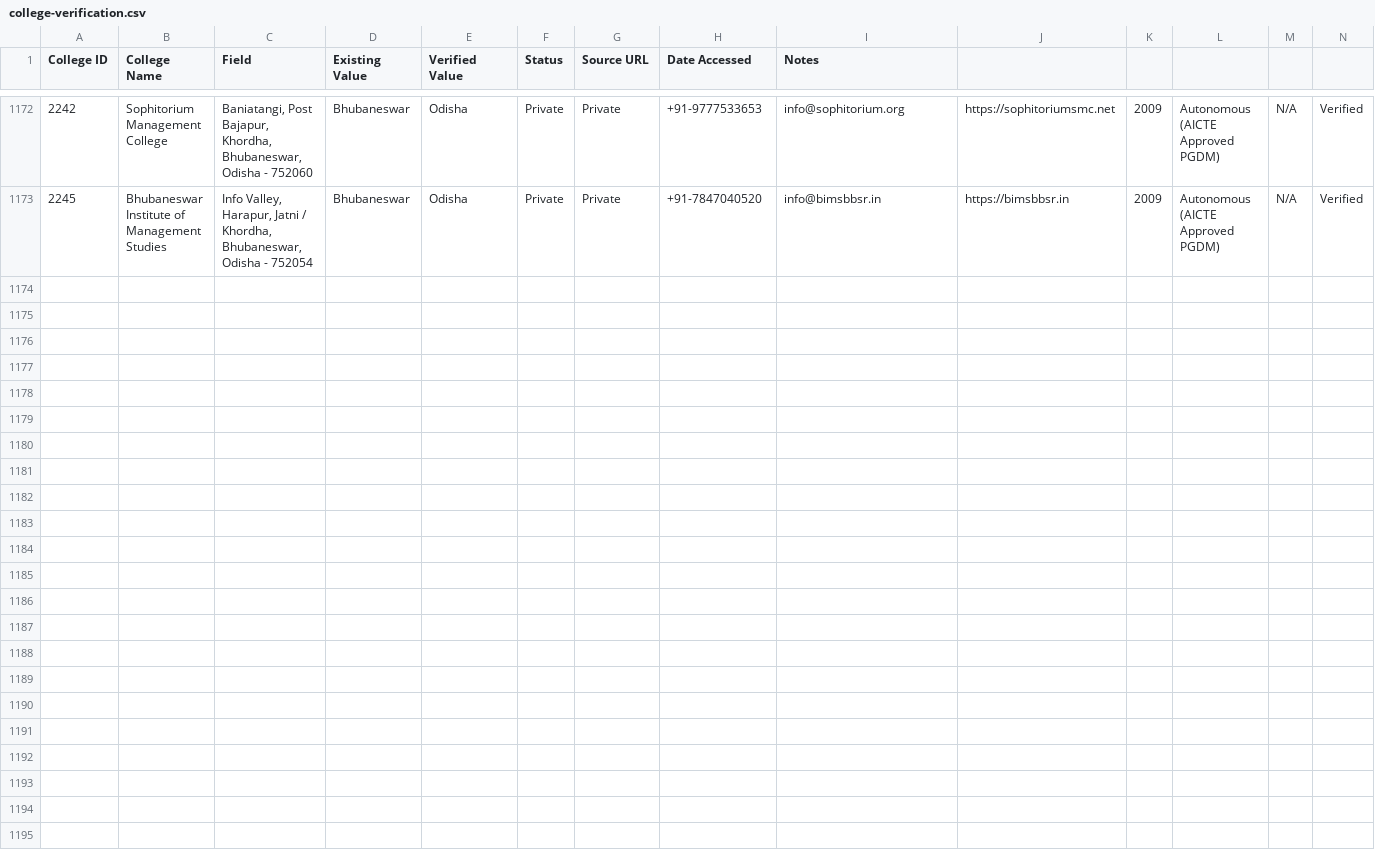
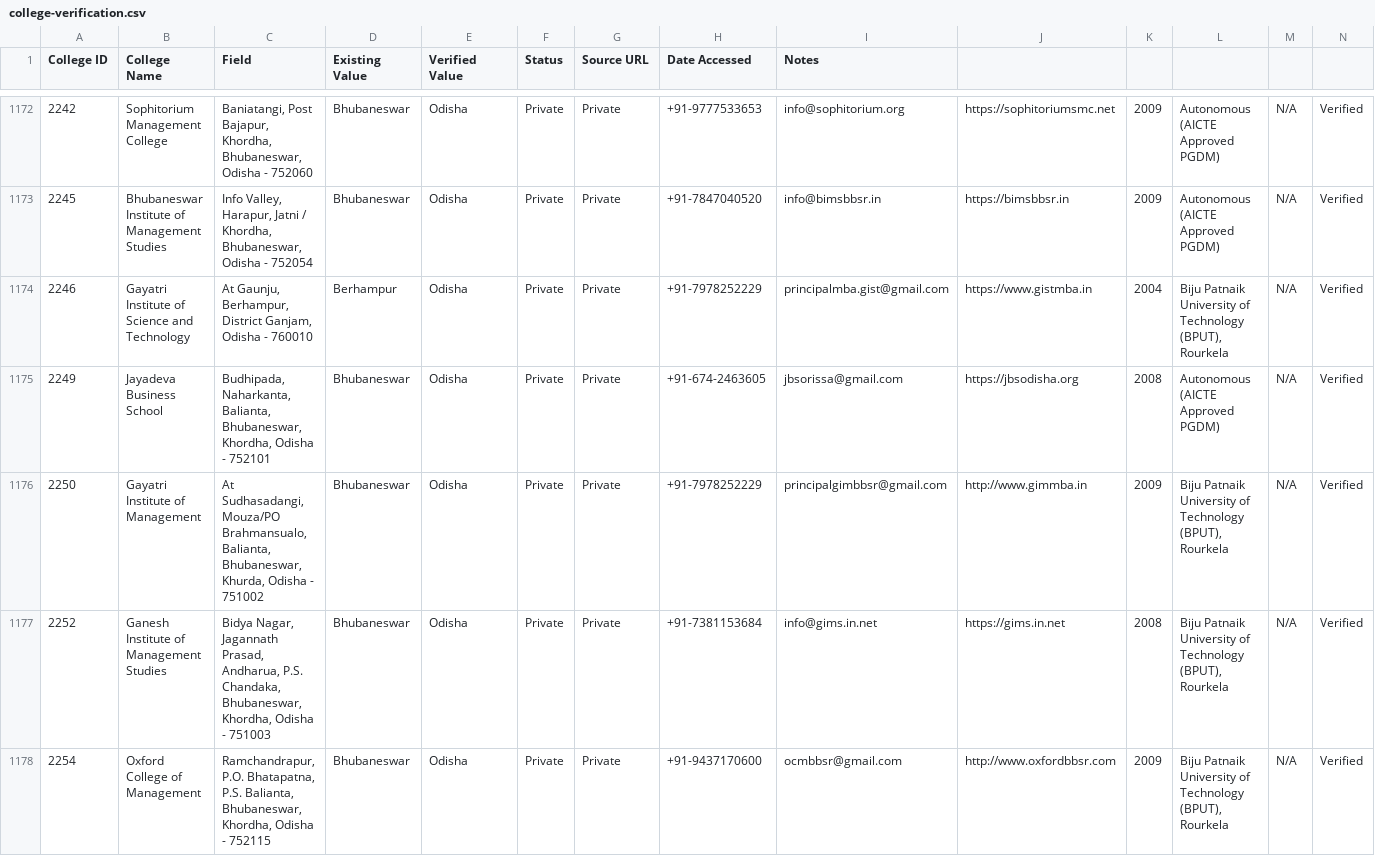
Before and after one commit to Amanrck96/COLLEGESEARCH, a CSV file: reports/verification/college-verification.csv, drawn as a sheet; only a part is shown, gaps mark what is left out; rows hold the shown columns only; the diff covers the shown part only; the diff names each change by its address in the sheet, - before the commit and + after, or states it on an @@ line.

Commit message:
feat: complete Batch 26 verification and sync 260 verified colleges to main

```diff
--- a/reports/verification/college-verification.csv
+++ b/reports/verification/college-verification.csv
+row 1174: 2246 | Gayatri Institute of Science and Technology | At Gaunju, Berhampur, District Ganjam, Odisha - 760010 | Berhampur | Odisha | Private | Private | +91-7978252229 | principalmba.gist@gmail.com | https://www.gistmba.in | 2004 | Biju Patnaik University of Technology (BPUT), Rourkela | N/A | Verified
+row 1175: 2249 | Jayadeva Business School | Budhipada, Naharkanta, Balianta, Bhubaneswar, Khordha, Odisha - 752101 | Bhubaneswar | Odisha | Private | Private | +91-674-2463605 | jbsorissa@gmail.com | https://jbsodisha.org | 2008 | Autonomous (AICTE Approved PGDM) | N/A | Verified
+row 1176: 2250 | Gayatri Institute of Management | At Sudhasadangi, Mouza/PO Brahmansualo, Balianta, Bhubaneswar, Khurda, Odisha - 751002 | Bhubaneswar | Odisha | Private | Private | +91-7978252229 | principalgimbbsr@gmail.com | http://www.gimmba.in | 2009 | Biju Patnaik University of Technology (BPUT), Rourkela | N/A | Verified
+row 1177: 2252 | Ganesh Institute of Management Studies | Bidya Nagar, Jagannath Prasad, Andharua, P.S. Chandaka, Bhubaneswar, Khordha, Odisha - 751003 | Bhubaneswar | Odisha | Private | Private | +91-7381153684 | info@gims.in.net | https://gims.in.net | 2008 | Biju Patnaik University of Technology (BPUT), Rourkela | N/A | Verified
+row 1178: 2254 | Oxford College of Management | Ramchandrapur, P.O. Bhatapatna, P.S. Balianta, Bhubaneswar, Khordha, Odisha - 752115 | Bhubaneswar | Odisha | Private | Private | +91-9437170600 | ocmbbsr@gmail.com | http://www.oxfordbbsr.com | 2009 | Biju Patnaik University of Technology (BPUT), Rourkela | N/A | Verified
```
Also changed, not shown: 5 added rows elsewhere in this file, reports/verification/course-verification.csv, reports/verification/image-verification.csv, 9 other files.
